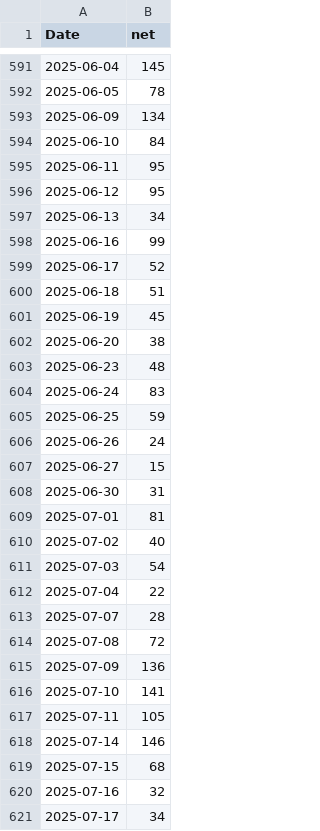
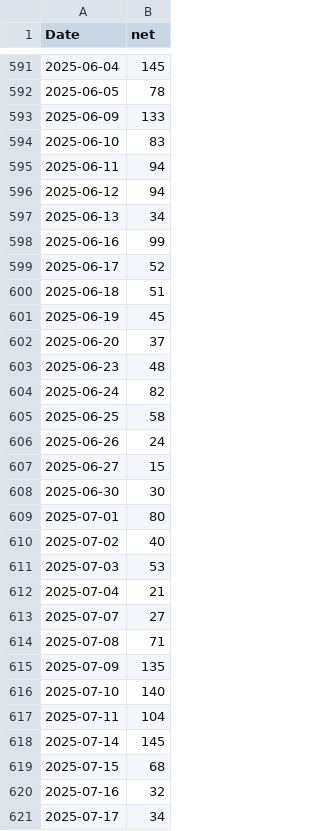
Before and after one commit to RacingRabbit/kospi-breadth, a CSV file: docs/data/high_low_52w.csv, drawn as a sheet; only a part is shown, gaps mark what is left out; the diff covers the shown part only.

```diff
--- a/docs/data/high_low_52w.csv
+++ b/docs/data/high_low_52w.csv
@@ -592,6 +592,6 @@ Date,net
 2025-06-05,78
-2025-06-09,134
-2025-06-10,84
-2025-06-11,95
-2025-06-12,95
+2025-06-09,133
+2025-06-10,83
+2025-06-11,94
+2025-06-12,94
 2025-06-13,34
@@ -601,19 +601,19 @@ Date,net
 2025-06-19,45
-2025-06-20,38
+2025-06-20,37
 2025-06-23,48
-2025-06-24,83
-2025-06-25,59
+2025-06-24,82
+2025-06-25,58
 2025-06-26,24
 2025-06-27,15
-2025-06-30,31
-2025-07-01,81
+2025-06-30,30
+2025-07-01,80
 2025-07-02,40
-2025-07-03,54
-2025-07-04,22
-2025-07-07,28
-2025-07-08,72
-2025-07-09,136
-2025-07-10,141
-2025-07-11,105
-2025-07-14,146
+2025-07-03,53
+2025-07-04,21
+2025-07-07,27
+2025-07-08,71
+2025-07-09,135
+2025-07-10,140
+2025-07-11,104
+2025-07-14,145
 2025-07-15,68
```
Also changed, not shown: 1 added row and 40 edited cells elsewhere in this file, docs/data/advance_decline.csv, docs/data/breadth_sma.csv, 2 other files.
